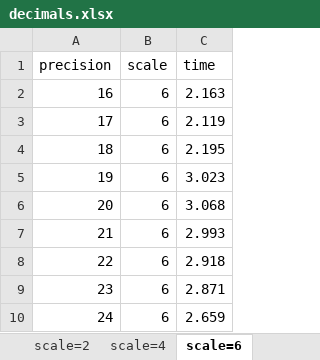
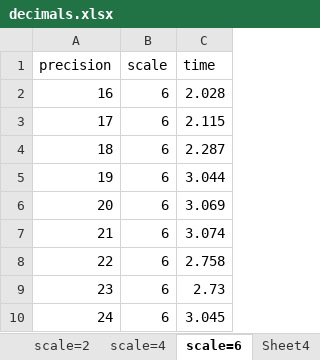
Before and after one commit to asolovey/iceberg-writer, an Excel workbook: decimals.xlsx, sheet scale=6, drawn as a sheet; values as stored, in another font and other column widths than the file's, no borders; charts and pictures not drawn; the diff names each change by its address in the sheet, - before the commit and + after, or states it on an @@ line.

```diff
--- a/decimals.xlsx (sheet scale=6)
+++ b/decimals.xlsx (sheet scale=6)
+sheet tab: Sheet4
-C2 (time): 2.163
+C2 (time): 2.028
-C3 (time): 2.119
+C3 (time): 2.115
-C4 (time): 2.195
+C4 (time): 2.287
-C5 (time): 3.023
+C5 (time): 3.044
-C6 (time): 3.068
+C6 (time): 3.069
-C7 (time): 2.993
+C7 (time): 3.074
-C8 (time): 2.918
+C8 (time): 2.758
-C9 (time): 2.871
+C9 (time): 2.73
-C10 (time): 2.659
+C10 (time): 3.045
```
Also changed, not shown: sheet results, sheet scale=4, sheet scale=2, hidden cells, charts or pictures, 3 other files.
